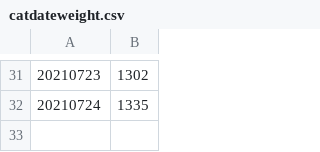
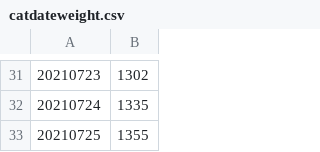
Before and after one commit to edyhsgr/catdateweight, a CSV file: catdateweight.csv, drawn as a sheet; only a part is shown, gaps mark what is left out; the diff names each change by its address in the sheet, - before the commit and + after, or states it on an @@ line.

Commit message:
Update catdateweight.csv

```diff
--- a/catdateweight.csv
+++ b/catdateweight.csv
+row 33: 20210725 | 1355
```
